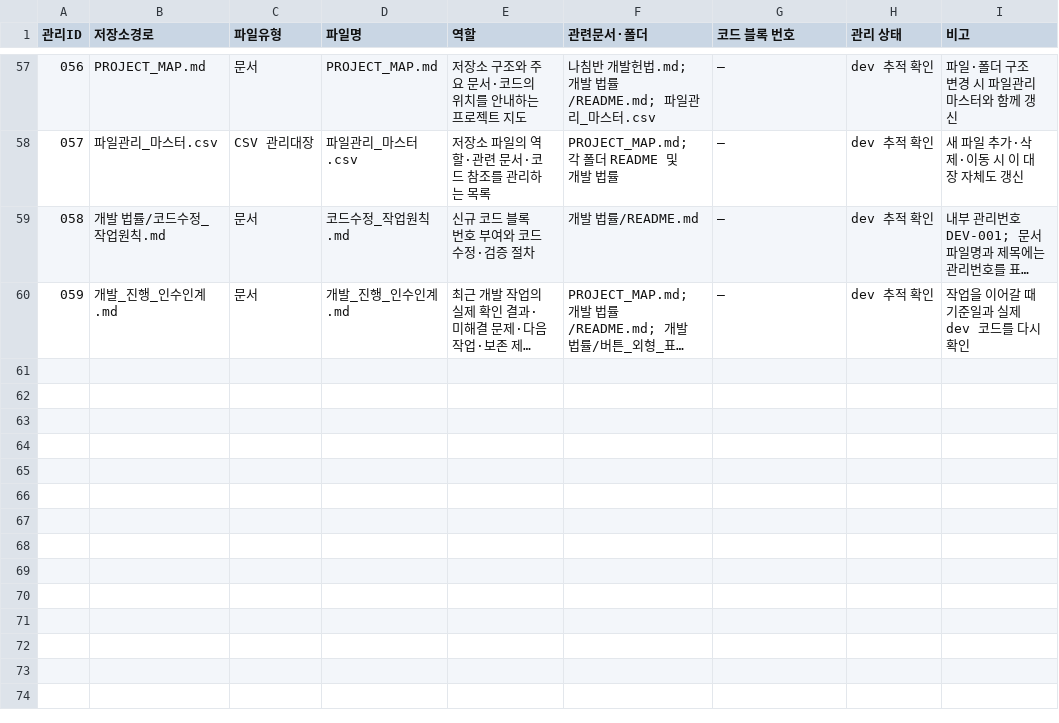
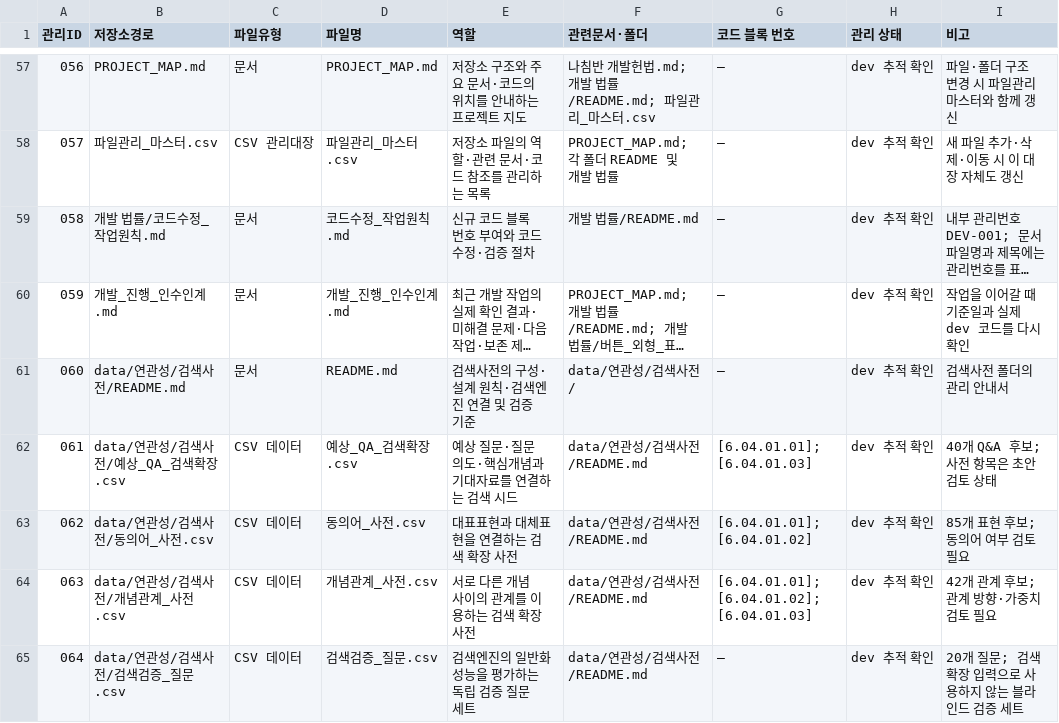
Before and after one commit to ufreezone-ops/nachimpan, a CSV file: 파일관리_마스터.csv, drawn as a sheet; only a part is shown, gaps mark what is left out; long unchanged cells end in …; the diff names each change by its address in the sheet, - before the commit and + after, or states it on an @@ line.

Commit message:
검색사전 5개 파일을 파일관리 마스터에 등록

```diff
--- a/파일관리_마스터.csv
+++ b/파일관리_마스터.csv
+row 61: 060 | data/연관성/검색사전/README.md | 문서 | README.md | 검색사전의 구성·설계 원칙·검색엔진 연결 및 검증 기준 | data/연관성/검색사전/ | — | dev 추적 확인 | 검색사전 폴더의 관리 안내서
+row 62: 061 | data/연관성/검색사전/예상_QA_검색확장.csv | CSV 데이터 | 예상_QA_검색확장.csv | 예상 질문·질문 의도·핵심개념과 기대자료를 연결하는 검색 시드 | data/연관성/검색사전/README.md | [6.04.01.01]; [6.04.01.03] | dev 추적 확인 | 40개 Q&A 후보; 사전 항목은 초안 검토 상태
+row 63: 062 | data/연관성/검색사전/동의어_사전.csv | CSV 데이터 | 동의어_사전.csv | 대표표현과 대체표현을 연결하는 검색 확장 사전 | data/연관성/검색사전/README.md | [6.04.01.01]; [6.04.01.02] | dev 추적 확인 | 85개 표현 후보; 동의어 여부 검토 필요
+row 64: 063 | data/연관성/검색사전/개념관계_사전.csv | CSV 데이터 | 개념관계_사전.csv | 서로 다른 개념 사이의 관계를 이용하는 검색 확장 사전 | data/연관성/검색사전/README.md | [6.04.01.01]; [6.04.01.02]; [6.04.01.03] | dev 추적 확인 | 42개 관계 후보; 관계 방향·가중치 검토 필요
+row 65: 064 | data/연관성/검색사전/검색검증_질문.csv | CSV 데이터 | 검색검증_질문.csv | 검색엔진의 일반화 성능을 평가하는 독립 검증 질문 세트 | data/연관성/검색사전/README.md | — | dev 추적 확인 | 20개 질문; 검색 확장 입력으로 사용하지 않는 블라인드 검증 세트
```
